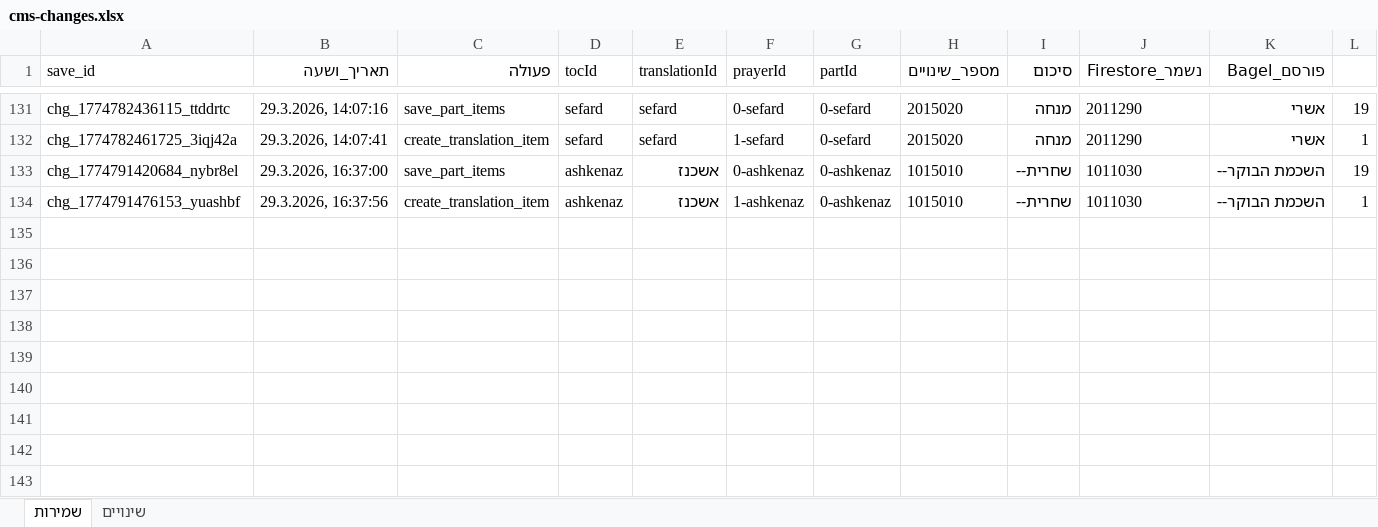
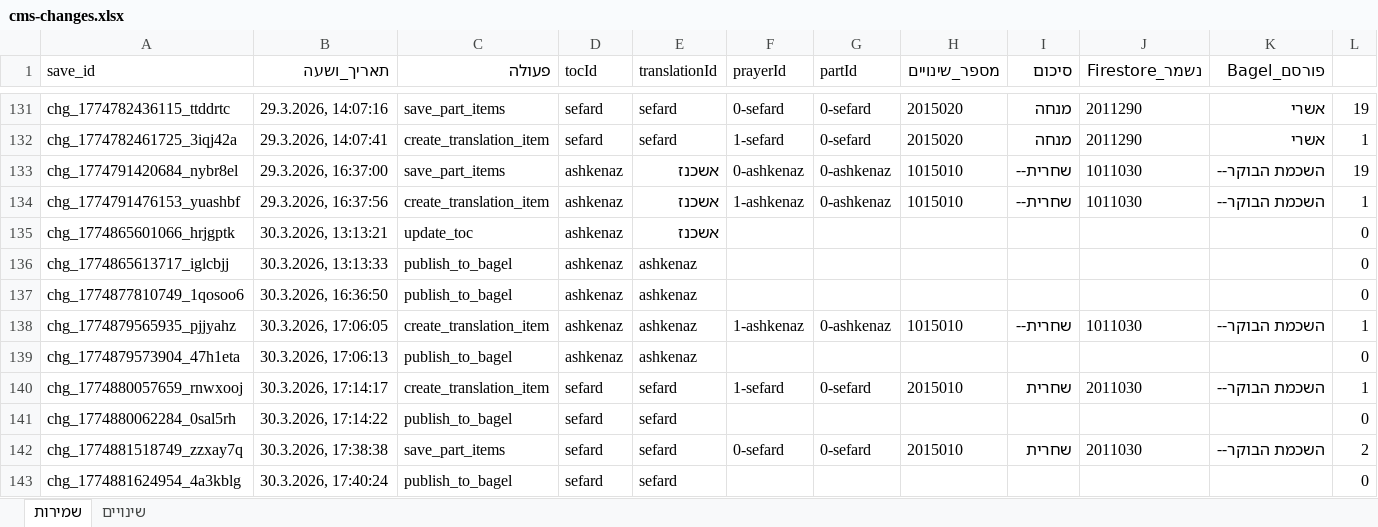
Before and after one commit to koren-workspace/AppKorenCMS, an Excel workbook: docs/cms-changes.xlsx, sheet שמירות, drawn as a sheet; only a part is shown, gaps mark what is left out; values as stored, in another font and other column widths than the file's, no borders; rows hold the shown columns only; the diff names each change by its address in the sheet, - before the commit and + after, or states it on an @@ line.

```diff
--- a/docs/cms-changes.xlsx (sheet שמירות)
+++ b/docs/cms-changes.xlsx (sheet שמירות)
+row 135: chg_1774865601066_hrjgptk | 30.3.2026, 13:13:21 | update_toc | ashkenaz | אשכנז |  |  |  |  |  |  | 0
+row 136: chg_1774865613717_iglcbjj | 30.3.2026, 13:13:33 | publish_to_bagel | ashkenaz | ashkenaz |  |  |  |  |  |  | 0
+row 137: chg_1774877810749_1qosoo6 | 30.3.2026, 16:36:50 | publish_to_bagel | ashkenaz | ashkenaz |  |  |  |  |  |  | 0
+row 138: chg_1774879565935_pjjyahz | 30.3.2026, 17:06:05 | create_translation_item | ashkenaz | ashkenaz | 1-ashkenaz | 0-ashkenaz | 1015010 | שחרית-- | 1011030 | השכמת הבוקר-- | 1
+row 139: chg_1774879573904_47h1eta | 30.3.2026, 17:06:13 | publish_to_bagel | ashkenaz | ashkenaz |  |  |  |  |  |  | 0
+row 140: chg_1774880057659_rnwxooj | 30.3.2026, 17:14:17 | create_translation_item | sefard | sefard | 1-sefard | 0-sefard | 2015010 | שחרית | 2011030 | השכמת הבוקר-- | 1
+row 141: chg_1774880062284_0sal5rh | 30.3.2026, 17:14:22 | publish_to_bagel | sefard | sefard |  |  |  |  |  |  | 0
+row 142: chg_1774881518749_zzxay7q | 30.3.2026, 17:38:38 | save_part_items | sefard | sefard | 0-sefard | 0-sefard | 2015010 | שחרית | 2011030 | השכמת הבוקר-- | 2
+row 143: chg_1774881624954_4a3kblg | 30.3.2026, 17:40:24 | publish_to_bagel | sefard | sefard |  |  |  |  |  |  | 0
```
Also changed, not shown: sheet שינויים, 11 other files.
